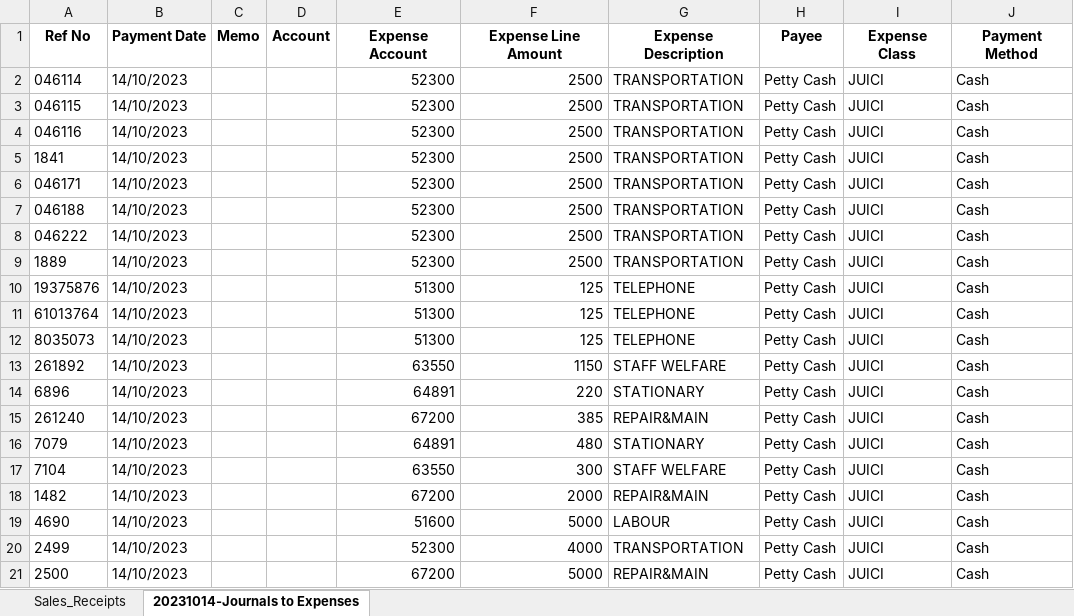
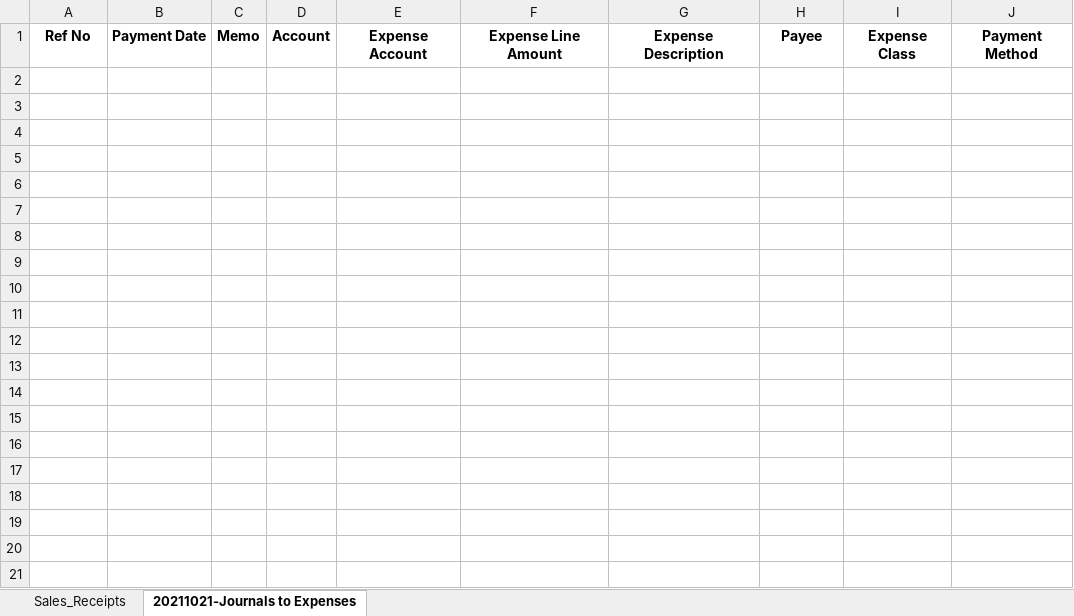
Before and after one commit to tekNorah/touchpoint-royale, an Excel workbook: INVOICE REPORT.xlsx, sheet 20211021-Journals to Expenses, drawn as a sheet; values as stored, in another font and other column widths than the file's, no borders; the diff names each change by its address in the sheet, - before the commit and + after, or states it on an @@ line.

```diff
--- a/INVOICE REPORT.xlsx (sheet 20211021-Journals to Expenses)
+++ b/INVOICE REPORT.xlsx (sheet 20211021-Journals to Expenses)
-sheet tab: 20231014-Journals to Expenses
+sheet tab: 20211021-Journals to Expenses
-row 2: 046114 | 14/10/2023 |  |  | 52300 | 2500 | TRANSPORTATION | Petty Cash | JUICI | Cash
-row 3: 046115 | 14/10/2023 |  |  | 52300 | 2500 | TRANSPORTATION | Petty Cash | JUICI | Cash
-row 4: 046116 | 14/10/2023 |  |  | 52300 | 2500 | TRANSPORTATION | Petty Cash | JUICI | Cash
-row 5: 1841 | 14/10/2023 |  |  | 52300 | 2500 | TRANSPORTATION | Petty Cash | JUICI | Cash
-row 6: 046171 | 14/10/2023 |  |  | 52300 | 2500 | TRANSPORTATION | Petty Cash | JUICI | Cash
-row 7: 046188 | 14/10/2023 |  |  | 52300 | 2500 | TRANSPORTATION | Petty Cash | JUICI | Cash
-row 8: 046222 | 14/10/2023 |  |  | 52300 | 2500 | TRANSPORTATION | Petty Cash | JUICI | Cash
-row 9: 1889 | 14/10/2023 |  |  | 52300 | 2500 | TRANSPORTATION | Petty Cash | JUICI | Cash
-row 10: 19375876 | 14/10/2023 |  |  | 51300 | 125 | TELEPHONE | Petty Cash | JUICI | Cash
-row 11: 61013764 | 14/10/2023 |  |  | 51300 | 125 | TELEPHONE | Petty Cash | JUICI | Cash
-row 12: 8035073 | 14/10/2023 |  |  | 51300 | 125 | TELEPHONE | Petty Cash | JUICI | Cash
-row 13: 261892 | 14/10/2023 |  |  | 63550 | 1150 | STAFF WELFARE | Petty Cash | JUICI | Cash
-row 14: 6896 | 14/10/2023 |  |  | 64891 | 220 | STATIONARY | Petty Cash | JUICI | Cash
-row 15: 261240 | 14/10/2023 |  |  | 67200 | 385 | REPAIR&MAIN | Petty Cash | JUICI | Cash
-row 16: 7079 | 14/10/2023 |  |  | 64891 | 480 | STATIONARY | Petty Cash | JUICI | Cash
-row 17: 7104 | 14/10/2023 |  |  | 63550 | 300 | STAFF WELFARE | Petty Cash | JUICI | Cash
-row 18: 1482 | 14/10/2023 |  |  | 67200 | 2000 | REPAIR&MAIN | Petty Cash | JUICI | Cash
-row 19: 4690 | 14/10/2023 |  |  | 51600 | 5000 | LABOUR | Petty Cash | JUICI | Cash
-row 20: 2499 | 14/10/2023 |  |  | 52300 | 4000 | TRANSPORTATION | Petty Cash | JUICI | Cash
-row 21: 2500 | 14/10/2023 |  |  | 67200 | 5000 | REPAIR&MAIN | Petty Cash | JUICI | Cash
```
Also changed, not shown: sheet Sales_Receipts, 1 other file.
